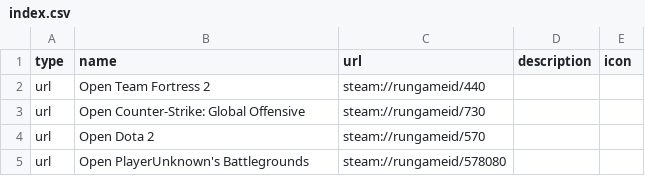
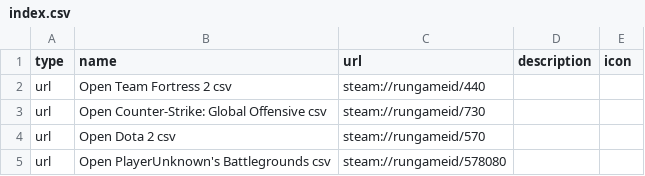
Before and after one commit to lukas-tr/quick-open-widget, a CSV file: app/extensions/games/index.csv, drawn as a sheet.

```diff
--- a/app/extensions/games/index.csv
+++ b/app/extensions/games/index.csv
@@ -1,5 +1,5 @@
 type,name,url,description,icon
-url,Open Team Fortress 2,steam://rungameid/440,,
-url,Open Counter-Strike: Global Offensive,steam://rungameid/730,,
-url,Open Dota 2,steam://rungameid/570,,
-url,Open PlayerUnknown's Battlegrounds,steam://rungameid/578080,,
+url,Open Team Fortress 2 csv,steam://rungameid/440,,
+url,Open Counter-Strike: Global Offensive csv,steam://rungameid/730,,
+url,Open Dota 2 csv,steam://rungameid/570,,
+url,Open PlayerUnknown's Battlegrounds csv,steam://rungameid/578080,,
```
Also changed, not shown: 15 other files.
